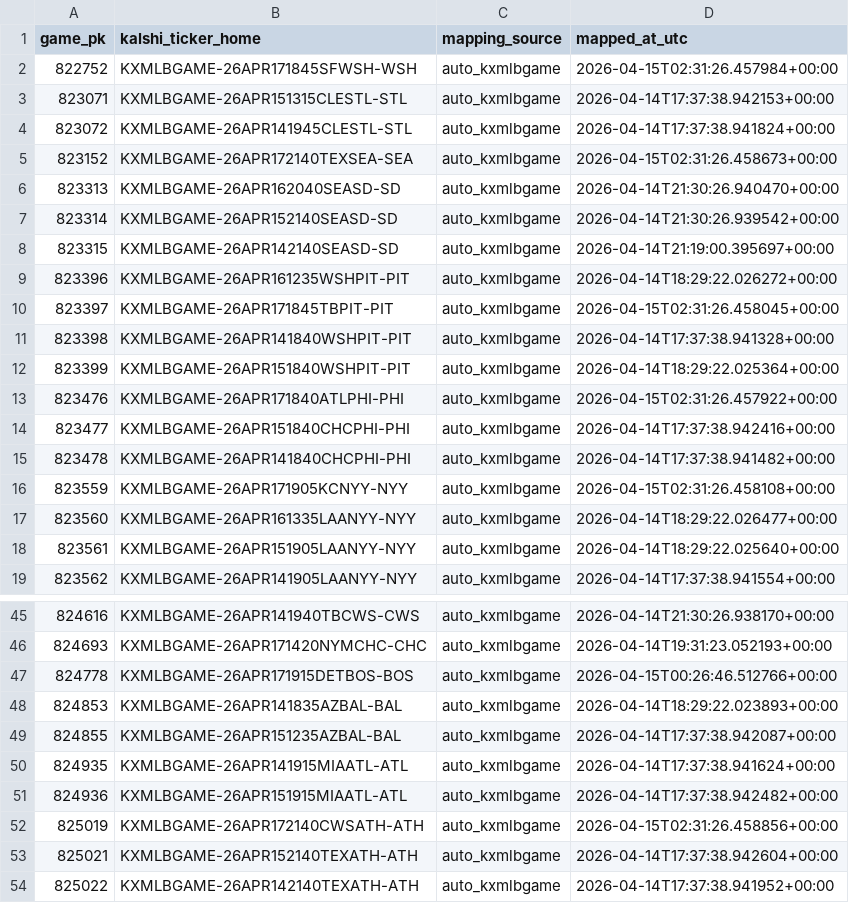
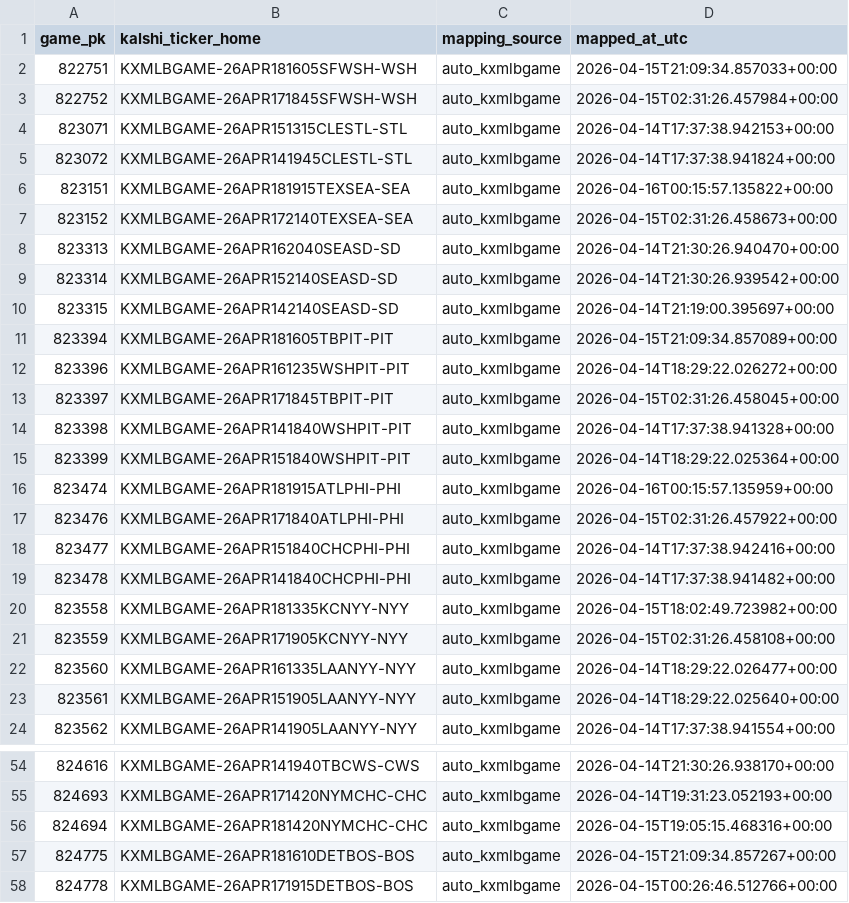
Before and after one commit to austin-lolli/mlb-model, a CSV file: data/kalshi_game_map.csv, drawn as a sheet; only a part is shown, gaps mark what is left out; the shorter side is filled out with more unchanged rows; the diff covers the shown part only; the diff names each change by its address in the sheet, - before the commit and + after, or states it on an @@ line.

Commit message:
Adds updated backtest and game analysis prediciton

```diff
--- a/data/kalshi_game_map.csv
+++ b/data/kalshi_game_map.csv
+row 2: 822751 | KXMLBGAME-26APR181605SFWSH-WSH | auto_kxmlbgame | 2026-04-15T21:09:34.857033+00:00
+row 6: 823151 | KXMLBGAME-26APR181915TEXSEA-SEA | auto_kxmlbgame | 2026-04-16T00:15:57.135822+00:00
+row 11: 823394 | KXMLBGAME-26APR181605TBPIT-PIT | auto_kxmlbgame | 2026-04-15T21:09:34.857089+00:00
+row 16: 823474 | KXMLBGAME-26APR181915ATLPHI-PHI | auto_kxmlbgame | 2026-04-16T00:15:57.135959+00:00
+row 20: 823558 | KXMLBGAME-26APR181335KCNYY-NYY | auto_kxmlbgame | 2026-04-15T18:02:49.723982+00:00
+row 56: 824694 | KXMLBGAME-26APR181420NYMCHC-CHC | auto_kxmlbgame | 2026-04-15T19:05:15.468316+00:00
+row 57: 824775 | KXMLBGAME-26APR181610DETBOS-BOS | auto_kxmlbgame | 2026-04-15T21:09:34.857267+00:00
```
Also changed, not shown: 5 added rows elsewhere in this file, 13 other files.
